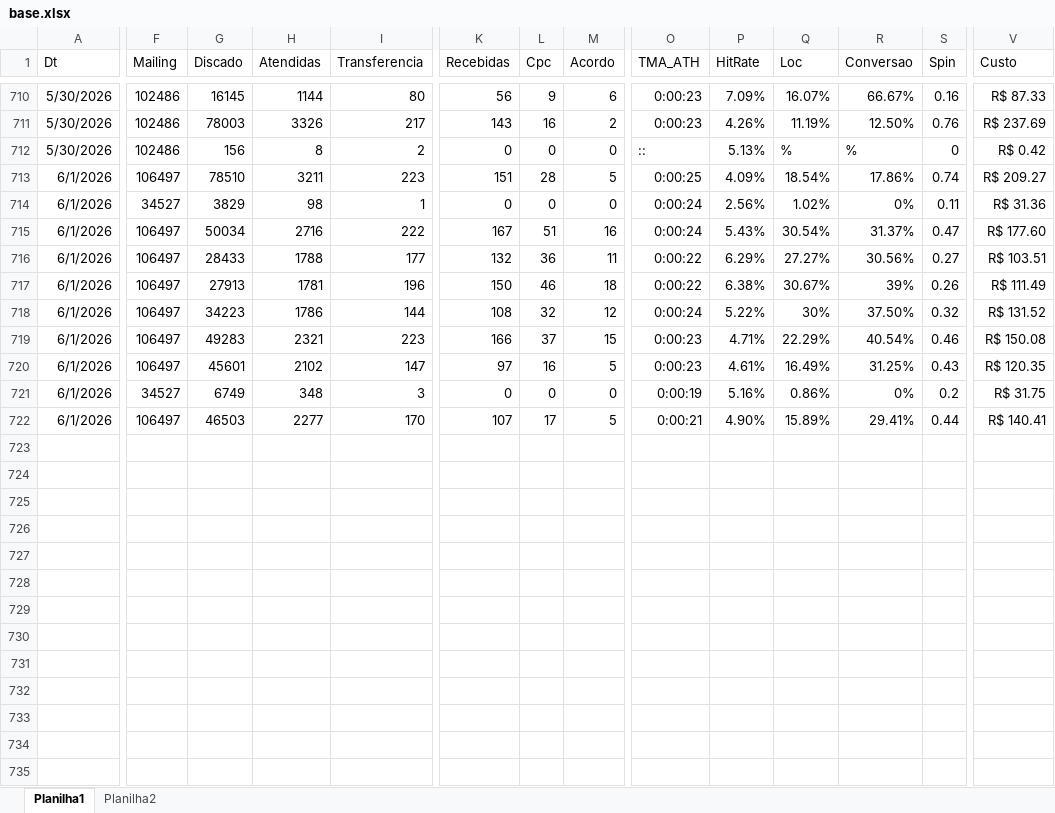
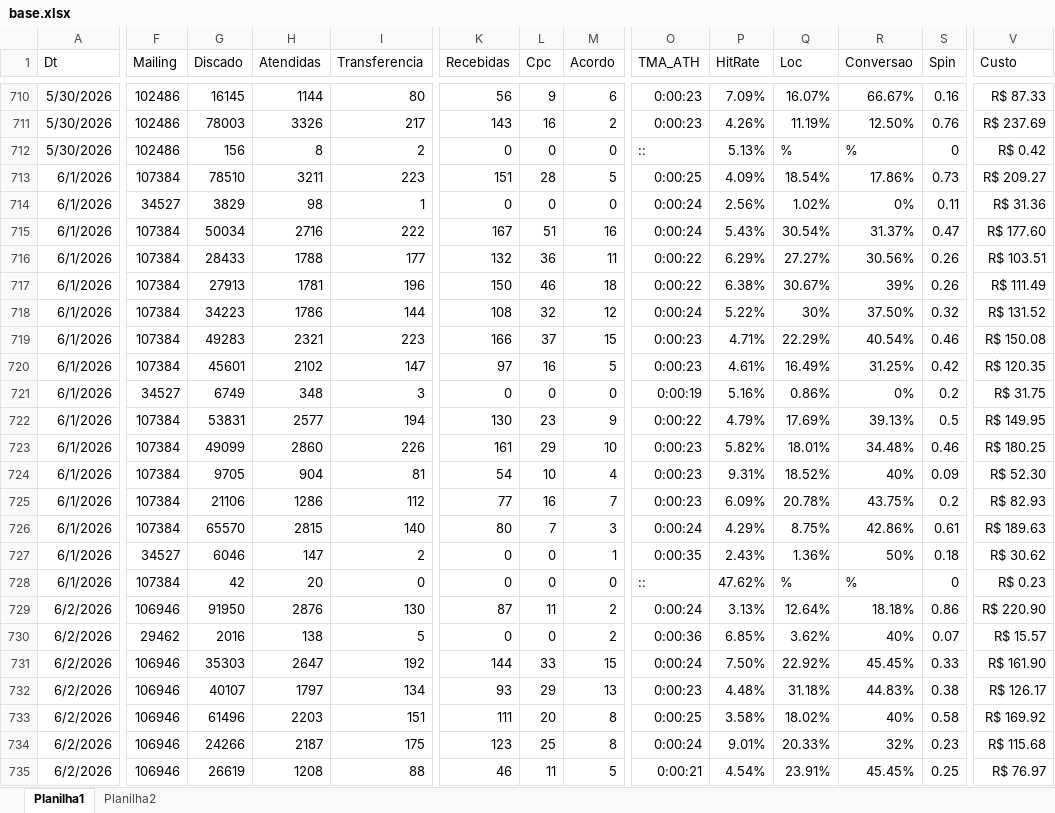
Before and after one commit to kikosouza159-afk/OSPDataCommandCenter, an Excel workbook: data/base.xlsx, sheet Planilha1, drawn as a sheet; only a part is shown, gaps mark what is left out; values as stored, in another font and other column widths than the file's, no borders; rows hold the shown columns only; the diff covers the shown part only; the diff names each change by its address in the sheet, - before the commit and + after, or states it on an @@ line.

```diff
--- a/data/base.xlsx (sheet Planilha1)
+++ b/data/base.xlsx (sheet Planilha1)
-F713 (Mailing): 106497
+F713 (Mailing): 107384
-S713 (Spin): 0.74
+S713 (Spin): 0.73
-F715:F720 (Mailing): 106497
+F715:F720 (Mailing): 107384
-S716 (Spin): 0.27
+S716 (Spin): 0.26
-S720 (Spin): 0.43
+S720 (Spin): 0.42
-F722 (Mailing): 106497
+F722 (Mailing): 107384
-G722 (Discado): 46503
+G722 (Discado): 53831
-H722 (Atendidas): 2277
+H722 (Atendidas): 2577
-I722 (Transferencia): 170
+I722 (Transferencia): 194
-K722 (Recebidas): 107
+K722 (Recebidas): 130
-L722 (Cpc): 17
+L722 (Cpc): 23
-M722 (Acordo): 5
+M722 (Acordo): 9
-O722 (TMA_ATH): 0:00:21
+O722 (TMA_ATH): 0:00:22
-P722 (HitRate): 4.90%
+P722 (HitRate): 4.79%
-Q722 (Loc): 15.89%
+Q722 (Loc): 17.69%
-R722 (Conversao): 29.41%
+R722 (Conversao): 39.13%
-S722 (Spin): 0.44
+S722 (Spin): 0.5
-V722 (Custo): R$ 140.41
+V722 (Custo): R$ 149.95
+row 723: 6/1/2026 | 107384 | 49099 | 2860 | 226 | 161 | 29 | 10 | 0:00:23 | 5.82% | 18.01% | 34.48% | 0.46 | R$ 180.25
+row 724: 6/1/2026 | 107384 | 9705 | 904 | 81 | 54 | 10 | 4 | 0:00:23 | 9.31% | 18.52% | 40% | 0.09 | R$ 52.30
+row 725: 6/1/2026 | 107384 | 21106 | 1286 | 112 | 77 | 16 | 7 | 0:00:23 | 6.09% | 20.78% | 43.75% | 0.2 | R$ 82.93
+row 726: 6/1/2026 | 107384 | 65570 | 2815 | 140 | 80 | 7 | 3 | 0:00:24 | 4.29% | 8.75% | 42.86% | 0.61 | R$ 189.63
+row 727: 6/1/2026 | 34527 | 6046 | 147 | 2 | 0 | 0 | 1 | 0:00:35 | 2.43% | 1.36% | 50% | 0.18 | R$ 30.62
+row 728: 6/1/2026 | 107384 | 42 | 20 | 0 | 0 | 0 | 0 | :: | 47.62% | % | % | 0 | R$ 0.23
+row 729: 6/2/2026 | 106946 | 91950 | 2876 | 130 | 87 | 11 | 2 | 0:00:24 | 3.13% | 12.64% | 18.18% | 0.86 | R$ 220.90
+row 730: 6/2/2026 | 29462 | 2016 | 138 | 5 | 0 | 0 | 2 | 0:00:36 | 6.85% | 3.62% | 40% | 0.07 | R$ 15.57
+row 731: 6/2/2026 | 106946 | 35303 | 2647 | 192 | 144 | 33 | 15 | 0:00:24 | 7.50% | 22.92% | 45.45% | 0.33 | R$ 161.90
+row 732: 6/2/2026 | 106946 | 40107 | 1797 | 134 | 93 | 29 | 13 | 0:00:23 | 4.48% | 31.18% | 44.83% | 0.38 | R$ 126.17
+row 733: 6/2/2026 | 106946 | 61496 | 2203 | 151 | 111 | 20 | 8 | 0:00:25 | 3.58% | 18.02% | 40% | 0.58 | R$ 169.92
+row 734: 6/2/2026 | 106946 | 24266 | 2187 | 175 | 123 | 25 | 8 | 0:00:24 | 9.01% | 20.33% | 32% | 0.23 | R$ 115.68
+row 735: 6/2/2026 | 106946 | 26619 | 1208 | 88 | 46 | 11 | 5 | 0:00:21 | 4.54% | 23.91% | 45.45% | 0.25 | R$ 76.97
```
Also changed, not shown: 3 added rows and 2 edited cells elsewhere in this sheet, sheet Planilha2.
